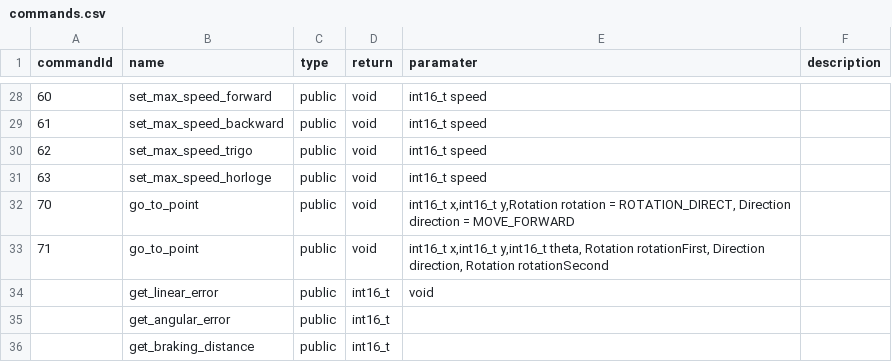
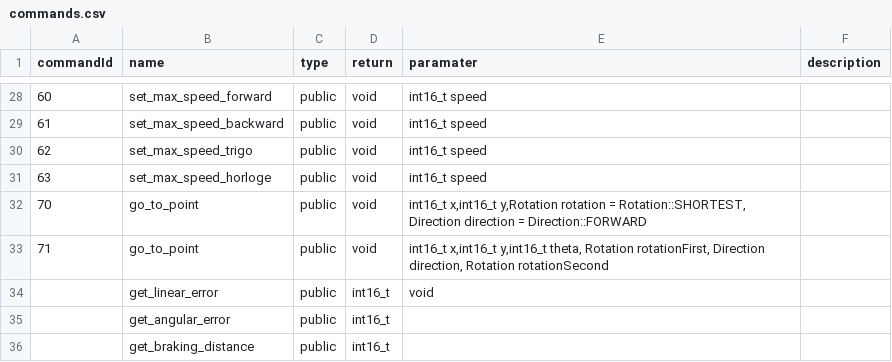
Before and after one commit to robotronik/librairie-commune, a CSV file: commands.csv, drawn as a sheet; only a part is shown, gaps mark what is left out.

```diff
--- a/commands.csv
+++ b/commands.csv
@@ -31,3 +31,3 @@ commandId,name,type,return,paramater,description,
 63,set_max_speed_horloge,public,void,int16_t speed,,
-70,go_to_point,public,void,"int16_t x,int16_t y,Rotation rotation = ROTATION_DIRECT, Direction direction = MOVE_FORWARD",,
+70,go_to_point,public,void,"int16_t x,int16_t y,Rotation rotation = Rotation::SHORTEST, Direction direction = Direction::FORWARD",,
 71,go_to_point,public,void,"int16_t x,int16_t y,int16_t theta, Rotation rotationFirst, Direction direction, Rotation rotationSecond",,
```
Also changed, not shown: 9 other files.
